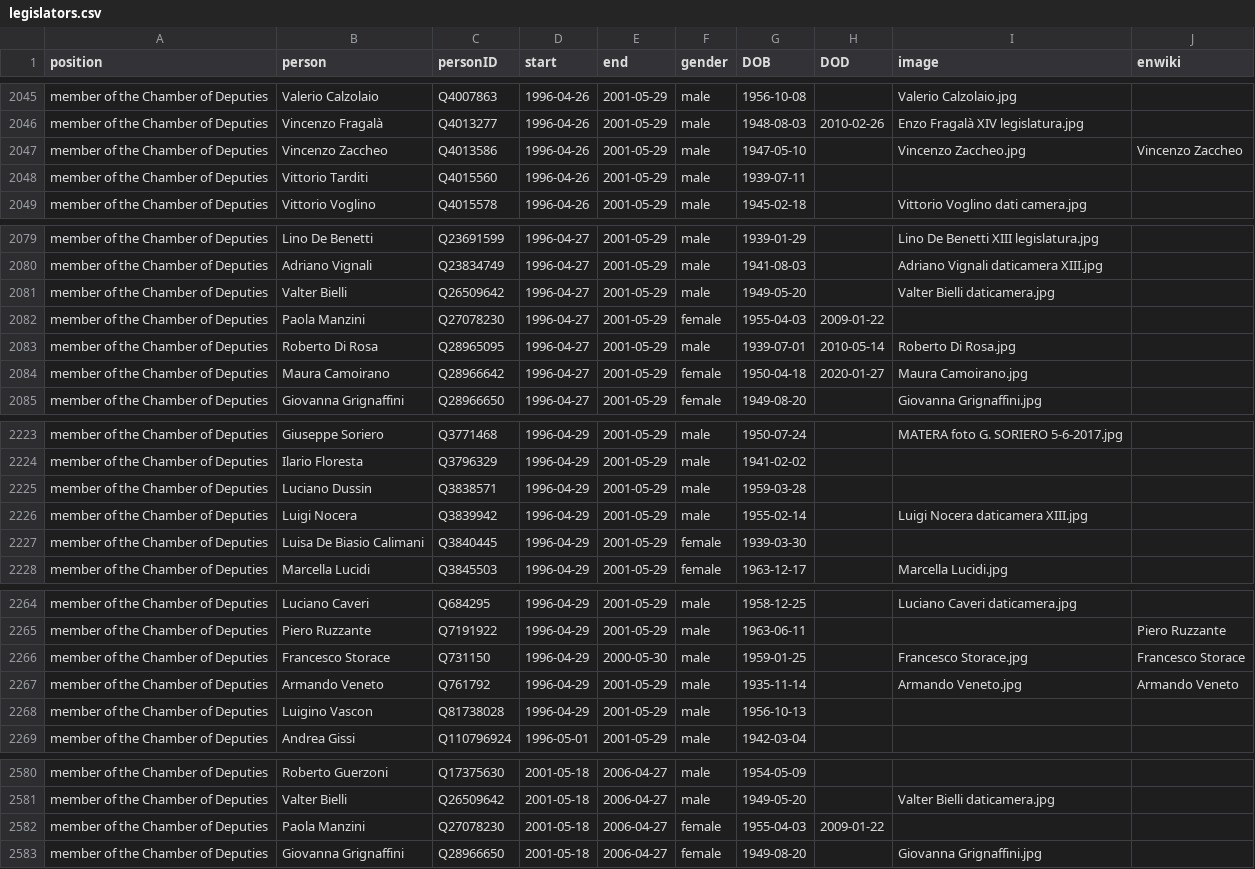
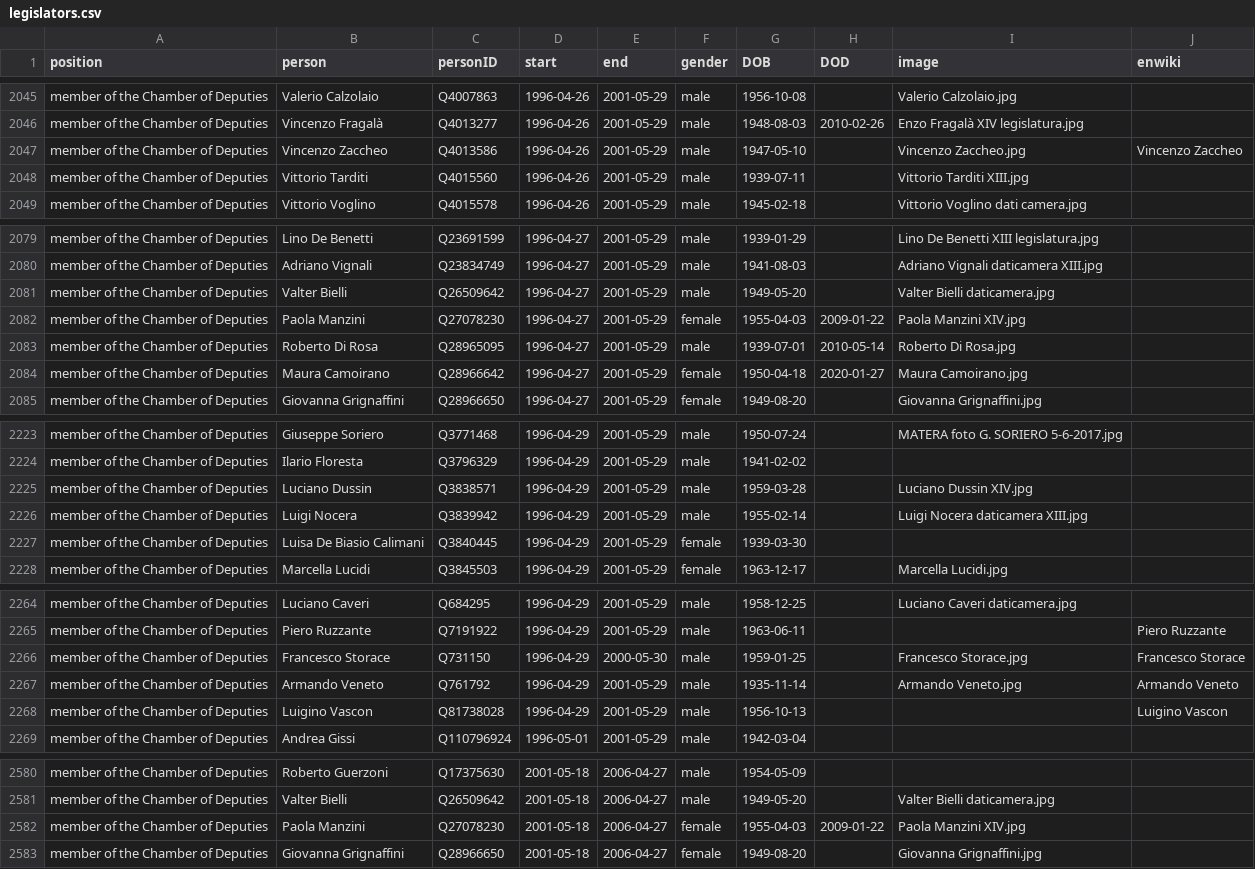
Before and after one commit to every-politician-scrapers/italy-ministers, a CSV file: html/legislators.csv, drawn as a sheet; only a part is shown, gaps mark what is left out; the diff covers the shown part only.

Commit message:
PCB update

```diff
--- a/html/legislators.csv
+++ b/html/legislators.csv
@@ -2047,3 +2047,3 @@ member of the Chamber of Deputies,Vincenzo Fragalà,Q4013277,1996-04-26,2001-05-
 member of the Chamber of Deputies,Vincenzo Zaccheo,Q4013586,1996-04-26,2001-05-29,male,1947-05-10,,Vincenzo Zaccheo.jpg,Vincenzo Zaccheo
-member of the Chamber of Deputies,Vittorio Tarditi,Q4015560,1996-04-26,2001-05-29,male,1939-07-11,,,
+member of the Chamber of Deputies,Vittorio Tarditi,Q4015560,1996-04-26,2001-05-29,male,1939-07-11,,Vittorio Tarditi XIII.jpg,
 member of the Chamber of Deputies,Vittorio Voglino,Q4015578,1996-04-26,2001-05-29,male,1945-02-18,,Vittorio Voglino dati camera.jpg,
@@ -2081,3 +2081,3 @@ member of the Chamber of Deputies,Adriano Vignali,Q23834749,1996-04-27,2001-05-2
 member of the Chamber of Deputies,Valter Bielli,Q26509642,1996-04-27,2001-05-29,male,1949-05-20,,Valter Bielli daticamera.jpg,
-member of the Chamber of Deputies,Paola Manzini,Q27078230,1996-04-27,2001-05-29,female,1955-04-03,2009-01-22,,
+member of the Chamber of Deputies,Paola Manzini,Q27078230,1996-04-27,2001-05-29,female,1955-04-03,2009-01-22,Paola Manzini XIV.jpg,
 member of the Chamber of Deputies,Roberto Di Rosa,Q28965095,1996-04-27,2001-05-29,male,1939-07-01,2010-05-14,Roberto Di Rosa.jpg,
@@ -2224,3 +2224,3 @@ member of the Chamber of Deputies,Giuseppe Soriero,Q3771468,1996-04-29,2001-05-2
 member of the Chamber of Deputies,Ilario Floresta,Q3796329,1996-04-29,2001-05-29,male,1941-02-02,,,
-member of the Chamber of Deputies,Luciano Dussin,Q3838571,1996-04-29,2001-05-29,male,1959-03-28,,,
+member of the Chamber of Deputies,Luciano Dussin,Q3838571,1996-04-29,2001-05-29,male,1959-03-28,,Luciano Dussin XIV.jpg,
 member of the Chamber of Deputies,Luigi Nocera,Q3839942,1996-04-29,2001-05-29,male,1955-02-14,,Luigi Nocera daticamera XIII.jpg,
@@ -2267,3 +2267,3 @@ member of the Chamber of Deputies,Francesco Storace,Q731150,1996-04-29,2000-05-3
 member of the Chamber of Deputies,Armando Veneto,Q761792,1996-04-29,2001-05-29,male,1935-11-14,,Armando Veneto.jpg,Armando Veneto
-member of the Chamber of Deputies,Luigino Vascon,Q81738028,1996-04-29,2001-05-29,male,1956-10-13,,,
+member of the Chamber of Deputies,Luigino Vascon,Q81738028,1996-04-29,2001-05-29,male,1956-10-13,,,Luigino Vascon
 member of the Chamber of Deputies,Andrea Gissi,Q110796924,1996-05-01,2001-05-29,male,1942-03-04,,,
@@ -2581,3 +2581,3 @@ member of the Chamber of Deputies,Roberto Guerzoni,Q17375630,2001-05-18,2006-04-
 member of the Chamber of Deputies,Valter Bielli,Q26509642,2001-05-18,2006-04-27,male,1949-05-20,,Valter Bielli daticamera.jpg,
-member of the Chamber of Deputies,Paola Manzini,Q27078230,2001-05-18,2006-04-27,female,1955-04-03,2009-01-22,,
+member of the Chamber of Deputies,Paola Manzini,Q27078230,2001-05-18,2006-04-27,female,1955-04-03,2009-01-22,Paola Manzini XIV.jpg,
 member of the Chamber of Deputies,Giovanna Grignaffini,Q28966650,2001-05-18,2006-04-27,female,1949-08-20,,Giovanna Grignaffini.jpg,
```
Also changed, not shown: 5 edited cells elsewhere in this file.
